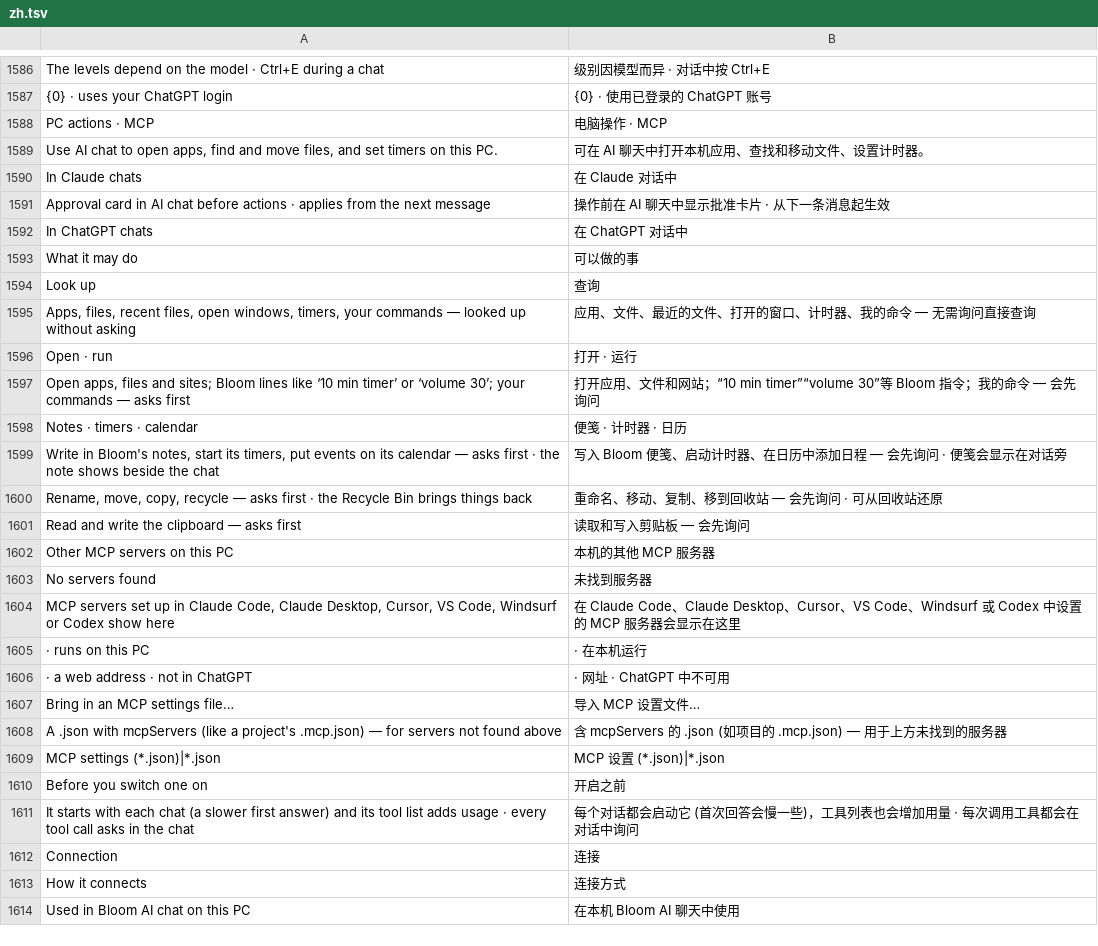
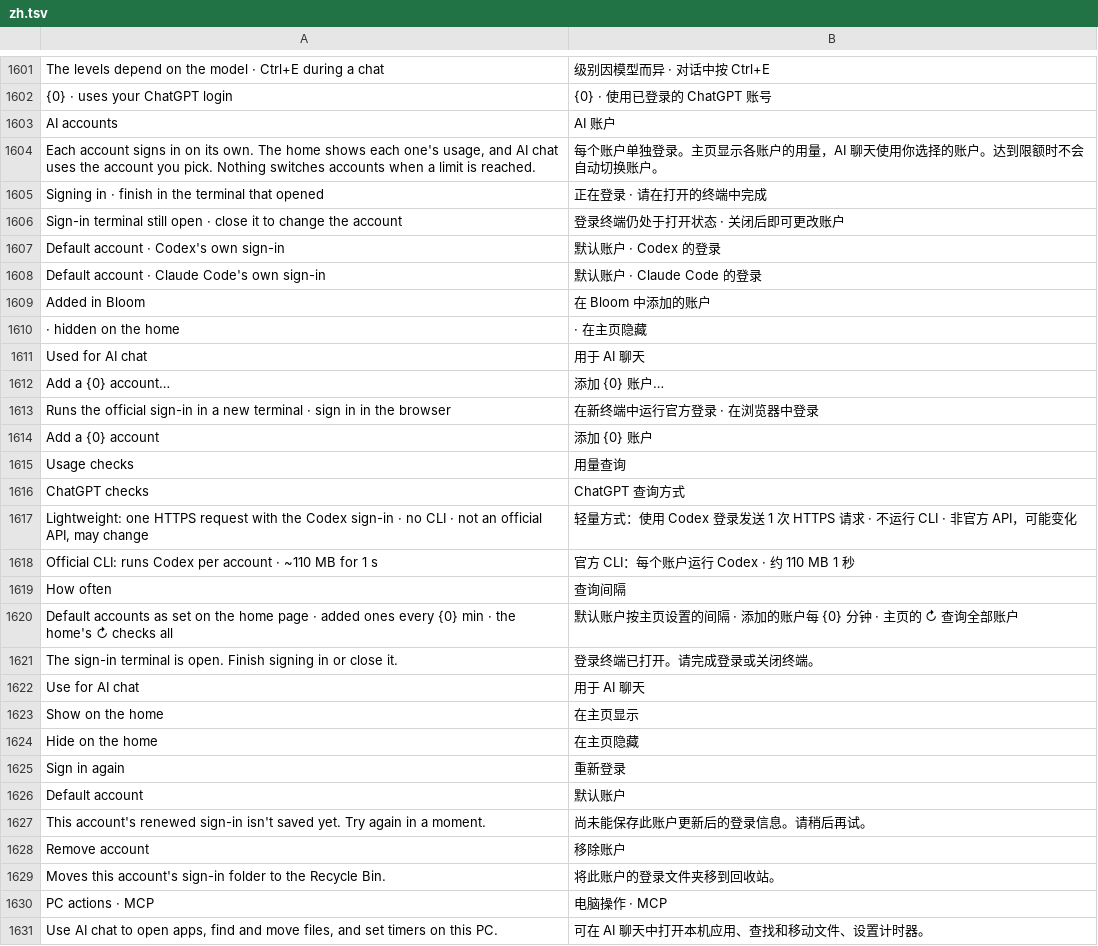
Before and after one commit to QriumJ/Bloom, a TSV file: src/Bloom/Assets/Lang/zh.tsv, drawn as a sheet; only a part is shown, gaps mark what is left out; the shorter side is filled out with more unchanged rows; the diff covers the shown part only.

```diff
--- a/src/Bloom/Assets/Lang/zh.tsv
+++ b/src/Bloom/Assets/Lang/zh.tsv
@@ -1587,2 +1602,29 @@ The levels depend on the model · Ctrl+E during a chat	级别因模型而异 ·
 {0} · uses your ChatGPT login	{0} · 使用已登录的 ChatGPT 账号
+AI accounts	AI 账户
+Each account signs in on its own. The home shows each one's usage, and AI chat uses the account you pick. Nothing switches accounts when a limit is reached.	每个账户单独登录。主页显示各账户的用量，AI 聊天使用你选择的账户。达到限额时不会自动切换账户。
+Signing in · finish in the terminal that opened	正在登录 · 请在打开的终端中完成
+Sign-in terminal still open · close it to change the account	登录终端仍处于打开状态 · 关闭后即可更改账户
+Default account · Codex's own sign-in	默认账户 · Codex 的登录
+Default account · Claude Code's own sign-in	默认账户 · Claude Code 的登录
+Added in Bloom	在 Bloom 中添加的账户
+ · hidden on the home	 · 在主页隐藏
+Used for AI chat	用于 AI 聊天
+Add a {0} account…	添加 {0} 账户…
+Runs the official sign-in in a new terminal · sign in in the browser	在新终端中运行官方登录 · 在浏览器中登录
+Add a {0} account	添加 {0} 账户
+Usage checks	用量查询
+ChatGPT checks	ChatGPT 查询方式
+Lightweight: one HTTPS request with the Codex sign-in · no CLI · not an official API, may change	轻量方式：使用 Codex 登录发送 1 次 HTTPS 请求 · 不运行 CLI · 非官方 API，可能变化
+Official CLI: runs Codex per account · ~110 MB for 1 s	官方 CLI：每个账户运行 Codex · 约 110 MB 1 秒
+How often	查询间隔
+Default accounts as set on the home page · added ones every {0} min · the home's ↻ checks all	默认账户按主页设置的间隔 · 添加的账户每 {0} 分钟 · 主页的 ↻ 查询全部账户
+The sign-in terminal is open. Finish signing in or close it.	登录终端已打开。请完成登录或关闭终端。
+Use for AI chat	用于 AI 聊天
+Show on the home	在主页显示
+Hide on the home	在主页隐藏
+Sign in again	重新登录
+Default account	默认账户
+This account's renewed sign-in isn't saved yet. Try again in a moment.	尚未能保存此账户更新后的登录信息。请稍后再试。
+Remove account	移除账户
+Moves this account's sign-in folder to the Recycle Bin.	将此账户的登录文件夹移到回收站。
 PC actions · MCP	电脑操作 · MCP
```
Also changed, not shown: 15 added rows elsewhere in this file, src/Bloom/Assets/Lang/ja.tsv, 31 other files.
